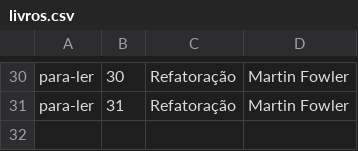
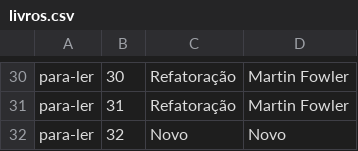
Before and after one commit to emersonMartins1/Alura.ListaLeitura, a CSV file: Alura.ListaLeitura.App/Repositorio/livros.csv, drawn as a sheet; only a part is shown, gaps mark what is left out; the diff names each change by its address in the sheet, - before the commit and + after, or states it on an @@ line.

```diff
--- a/Alura.ListaLeitura.App/Repositorio/livros.csv
+++ b/Alura.ListaLeitura.App/Repositorio/livros.csv
+row 32: para-ler | 32 | Novo | Novo
```
Also changed, not shown: 4 other files.
